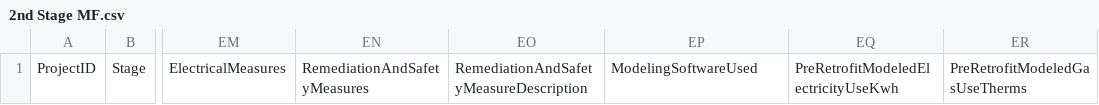
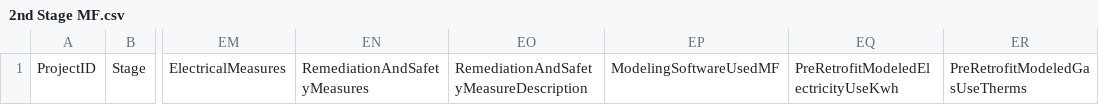
Before and after one commit to subhammoha/EBD_DATA_Transmission, a CSV file: project-data-transmission-templates/MultiFamily/Final Enrollment/2nd Stage MF.csv, drawn as a sheet; only a part is shown, gaps mark what is left out; the diff names each change by its address in the sheet, - before the commit and + after, or states it on an @@ line.

Commit message:
Update 2nd Stage MF.csv

```diff
--- a/project-data-transmission-templates/MultiFamily/Final Enrollment/2nd Stage MF.csv
+++ b/project-data-transmission-templates/MultiFamily/Final Enrollment/2nd Stage MF.csv
-EP1: ModelingSoftwareUsed
+EP1: ModelingSoftwareUsedMF
```
